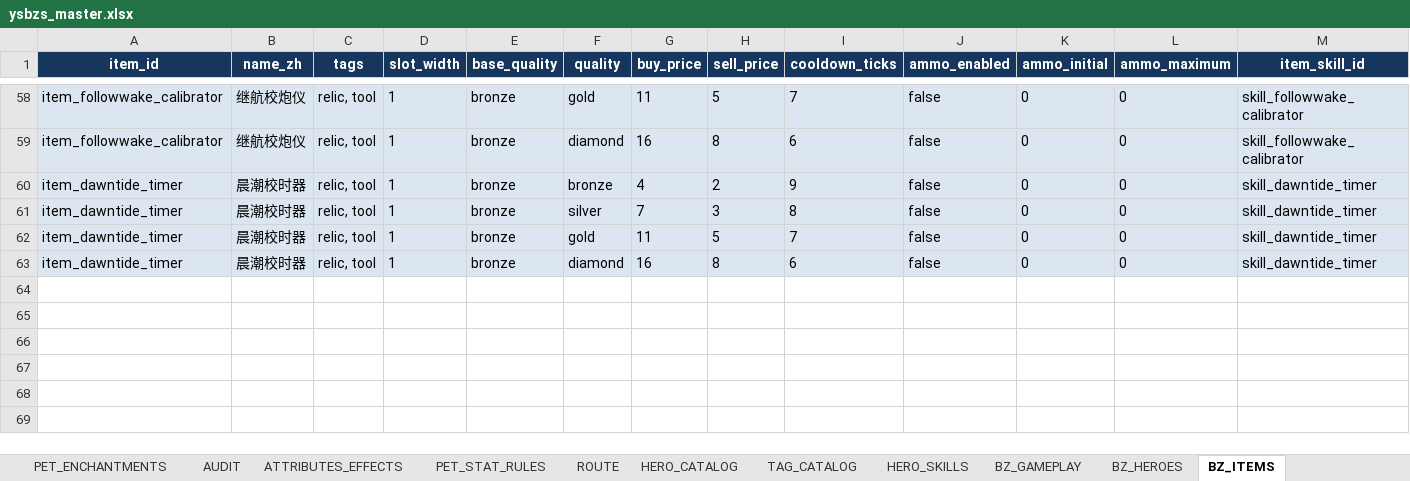
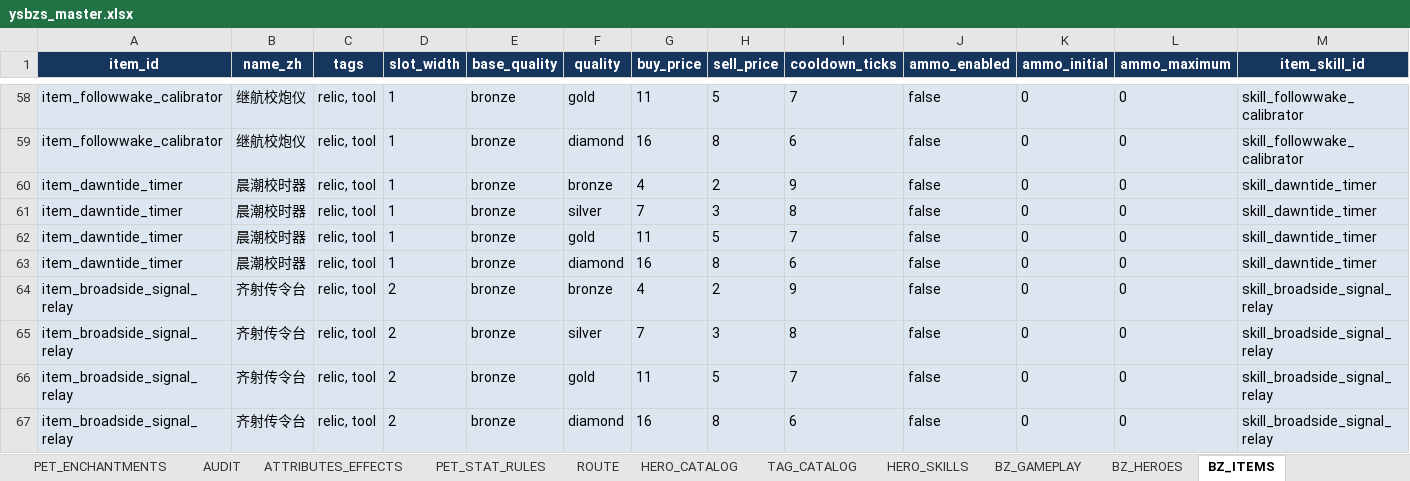
Before and after one commit to jyf0330/ysbzs, an Excel workbook: xlsx/ysbzs_master.xlsx, sheet BZ_ITEMS, drawn as a sheet; only a part is shown, gaps mark what is left out; values as stored, in another font and other column widths than the file's, no borders; rows hold the shown columns only; the diff names each change by its address in the sheet, - before the commit and + after, or states it on an @@ line.

```diff
--- a/xlsx/ysbzs_master.xlsx (sheet BZ_ITEMS)
+++ b/xlsx/ysbzs_master.xlsx (sheet BZ_ITEMS)
+row 64: item_broadside_signal_relay | 齐射传令台 | relic, tool | 2 | bronze | bronze | 4 | 2 | 9 | false | 0 | 0 | skill_broadside_signal_relay
+row 65: item_broadside_signal_relay | 齐射传令台 | relic, tool | 2 | bronze | silver | 7 | 3 | 8 | false | 0 | 0 | skill_broadside_signal_relay
+row 66: item_broadside_signal_relay | 齐射传令台 | relic, tool | 2 | bronze | gold | 11 | 5 | 7 | false | 0 | 0 | skill_broadside_signal_relay
+row 67: item_broadside_signal_relay | 齐射传令台 | relic, tool | 2 | bronze | diamond | 16 | 8 | 6 | false | 0 | 0 | skill_broadside_signal_relay
```
Also changed, not shown: sheet BZ_ITEM_EFFECTS, sheet BZ_ENCHANTMENTS, sheet BZ_GAMEPLAY, sheet BZ_ITEM_UPGRADES, sheet BZ_GHOST_SNAPSHOTS, sheet BZ_ITEM_SKILLS, 2 more sheets, 14 other files.
